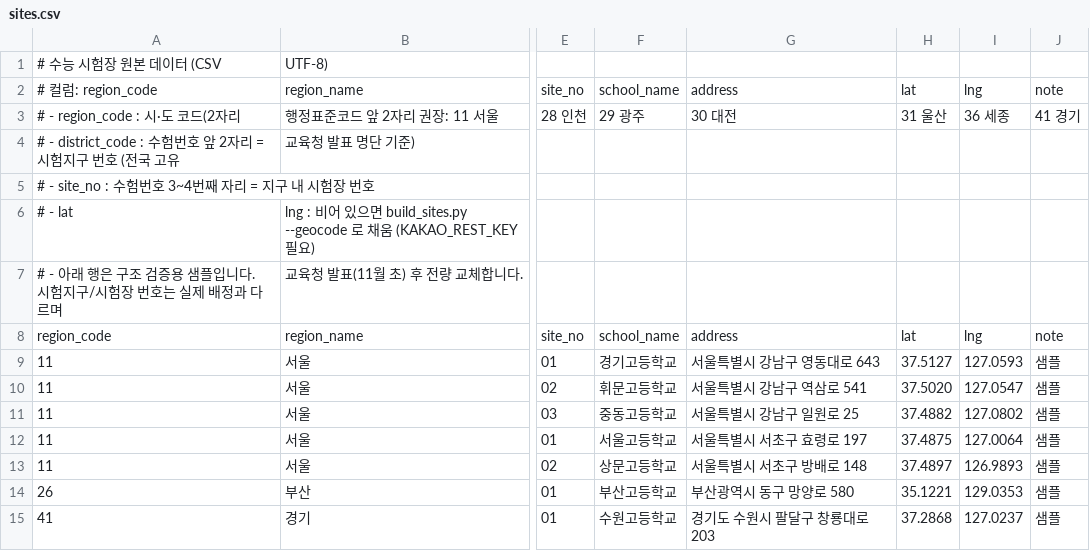
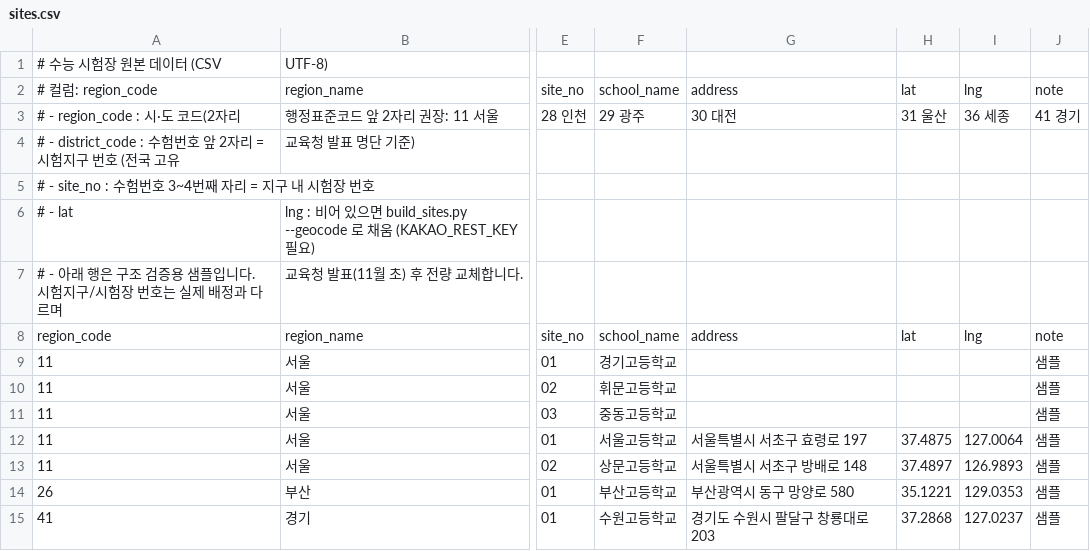
Before and after one commit to ykwanghee-lab/yt-comment-dashboard, a CSV file: suneung-map/data/sites.csv, drawn as a sheet; only a part is shown, gaps mark what is left out; the diff names each change by its address in the sheet, - before the commit and + after, or states it on an @@ line.

Commit message:
test: 주소·좌표 비운 샘플

```diff
--- a/suneung-map/data/sites.csv
+++ b/suneung-map/data/sites.csv
-G9: 서울특별시 강남구 영동대로 643
+G9: (empty)
-H9: 37.5127
+H9: (empty)
-I9: 127.0593
+I9: (empty)
-G10: 서울특별시 강남구 역삼로 541
+G10: (empty)
-H10: 37.5020
+H10: (empty)
-I10: 127.0547
+I10: (empty)
-G11: 서울특별시 강남구 일원로 25
+G11: (empty)
-H11: 37.4882
+H11: (empty)
-I11: 127.0802
+I11: (empty)
```
